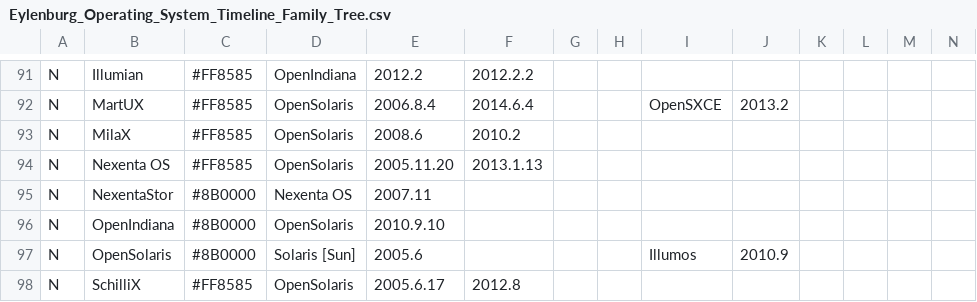
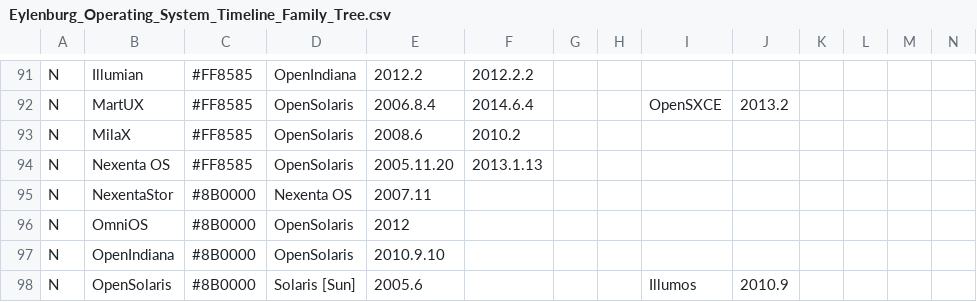
Before and after one commit to eylenburg/os-family-tree, a CSV file: Eylenburg_Operating_System_Timeline_Family_Tree.csv, drawn as a sheet; only a part is shown, gaps mark what is left out; the shorter side is filled out with more unchanged rows; rows hold the shown columns only; the diff names each change by its address in the sheet, - before the commit and + after, or states it on an @@ line.

Commit message:
Update Eylenburg_Operating_System_Timeline_Family_Tree.csv

```diff
--- a/Eylenburg_Operating_System_Timeline_Family_Tree.csv
+++ b/Eylenburg_Operating_System_Timeline_Family_Tree.csv
+row 96: N | OmniOS | #8B0000 | OpenSolaris | 2012
```
